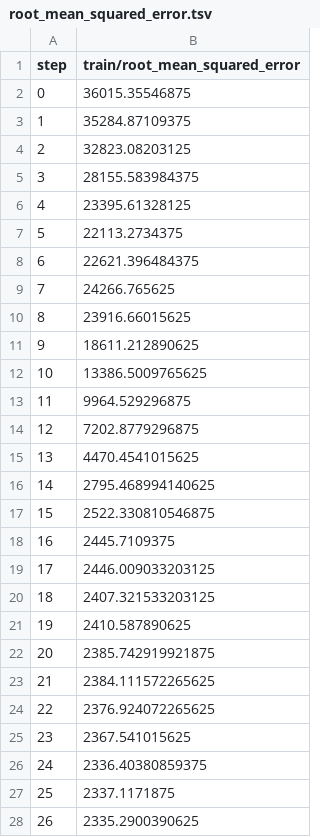
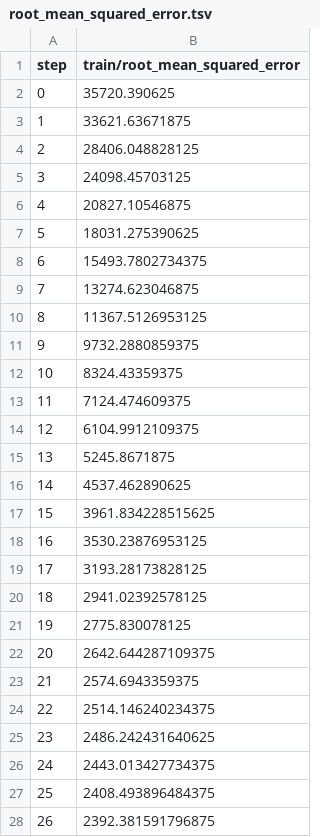
Before and after one commit to marcos-mansur/load-forecast, a TSV file: dvclive/plots/metrics/train/root_mean_squared_error.tsv, drawn as a sheet; only a part is shown; the diff covers the shown part only.

```diff
--- a/dvclive/plots/metrics/train/root_mean_squared_error.tsv
+++ b/dvclive/plots/metrics/train/root_mean_squared_error.tsv
@@ -1,28 +1,28 @@
 step	train/root_mean_squared_error
-0	36015.35546875
-1	35284.87109375
-2	32823.08203125
-3	28155.583984375
-4	23395.61328125
-5	22113.2734375
-6	22621.396484375
-7	24266.765625
-8	23916.66015625
-9	18611.212890625
-10	13386.5009765625
-11	9964.529296875
-12	7202.8779296875
-13	4470.4541015625
-14	2795.468994140625
-15	2522.330810546875
-16	2445.7109375
-17	2446.009033203125
-18	2407.321533203125
-19	2410.587890625
-20	2385.742919921875
-21	2384.111572265625
-22	2376.924072265625
-23	2367.541015625
-24	2336.40380859375
-25	2337.1171875
-26	2335.2900390625
+0	35720.390625
+1	33621.63671875
+2	28406.048828125
+3	24098.45703125
+4	20827.10546875
+5	18031.275390625
+6	15493.7802734375
+7	13274.623046875
+8	11367.5126953125
+9	9732.2880859375
+10	8324.43359375
+11	7124.474609375
+12	6104.9912109375
+13	5245.8671875
+14	4537.462890625
+15	3961.834228515625
+16	3530.23876953125
+17	3193.28173828125
+18	2941.02392578125
+19	2775.830078125
+20	2642.644287109375
+21	2574.6943359375
+22	2514.146240234375
+23	2486.242431640625
+24	2443.013427734375
+25	2408.493896484375
+26	2392.381591796875
```
Also changed, not shown: 123 edited cells elsewhere in this file, dvclive/plots/metrics/eval/loss.tsv, dvclive/plots/metrics/eval/mean_absolute_percentage_error.tsv, 16 other files.
